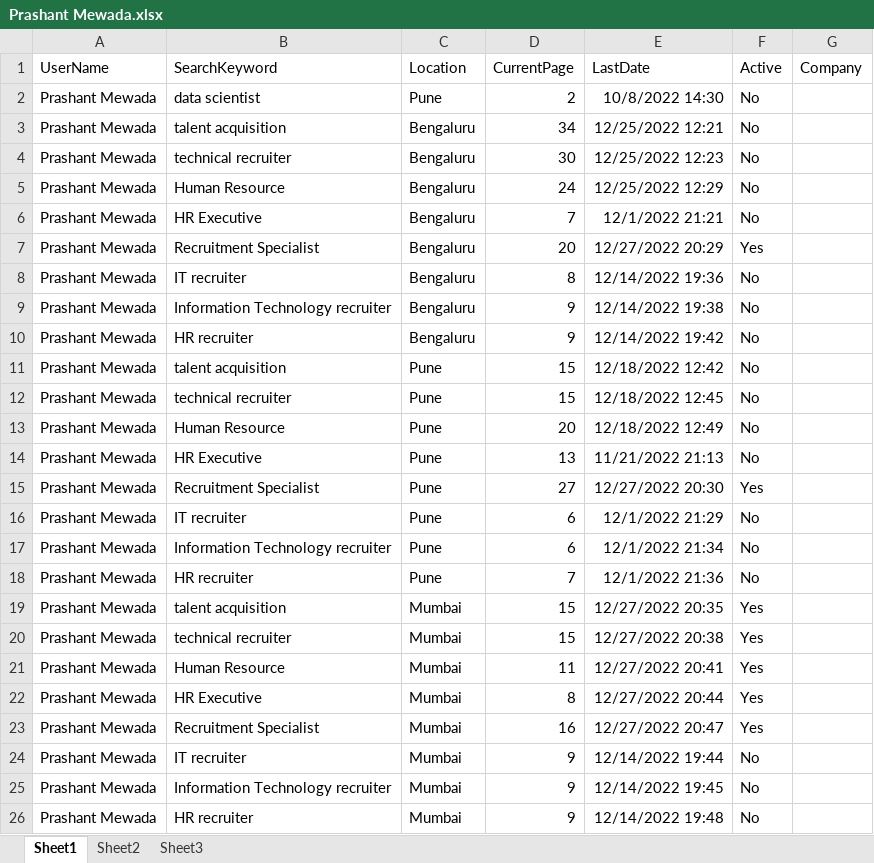
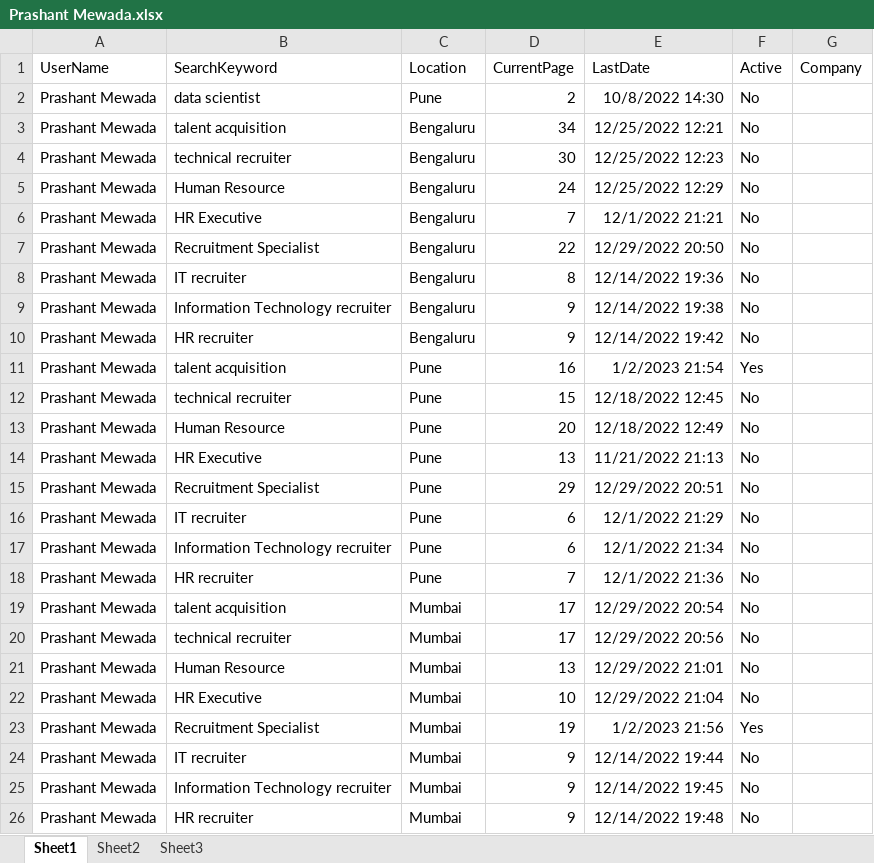
Before and after one commit to prashant23101995/LinkedIn, an Excel workbook: Docs/Prashant Mewada.xlsx, sheet Sheet1, drawn as a sheet; values as stored, in another font and other column widths than the file's, no borders; the diff names each change by its address in the sheet, - before the commit and + after, or states it on an @@ line.

```diff
--- a/Docs/Prashant Mewada.xlsx (sheet Sheet1)
+++ b/Docs/Prashant Mewada.xlsx (sheet Sheet1)
-D7 (CurrentPage): 20
+D7 (CurrentPage): 22
-E7 (LastDate): 12/27/2022 20:29
+E7 (LastDate): 12/29/2022 20:50
-F7 (Active): Yes
+F7 (Active): No
-D11 (CurrentPage): 15
+D11 (CurrentPage): 16
-E11 (LastDate): 12/18/2022 12:42
+E11 (LastDate): 1/2/2023 21:54
-F11 (Active): No
+F11 (Active): Yes
-D15 (CurrentPage): 27
+D15 (CurrentPage): 29
-E15 (LastDate): 12/27/2022 20:30
+E15 (LastDate): 12/29/2022 20:51
-F15 (Active): Yes
+F15 (Active): No
-D19:D20 (CurrentPage): 15
+D19:D20 (CurrentPage): 17
-E19 (LastDate): 12/27/2022 20:35
+E19 (LastDate): 12/29/2022 20:54
-F19:F22 (Active): Yes
+F19:F22 (Active): No
-E20 (LastDate): 12/27/2022 20:38
+E20 (LastDate): 12/29/2022 20:56
-D21 (CurrentPage): 11
+D21 (CurrentPage): 13
-E21 (LastDate): 12/27/2022 20:41
+E21 (LastDate): 12/29/2022 21:01
-D22 (CurrentPage): 8
+D22 (CurrentPage): 10
-E22 (LastDate): 12/27/2022 20:44
+E22 (LastDate): 12/29/2022 21:04
-D23 (CurrentPage): 16
+D23 (CurrentPage): 19
-E23 (LastDate): 12/27/2022 20:47
+E23 (LastDate): 1/2/2023 21:56
```
Also changed, not shown: sheet Sheet2, 1 other file.
